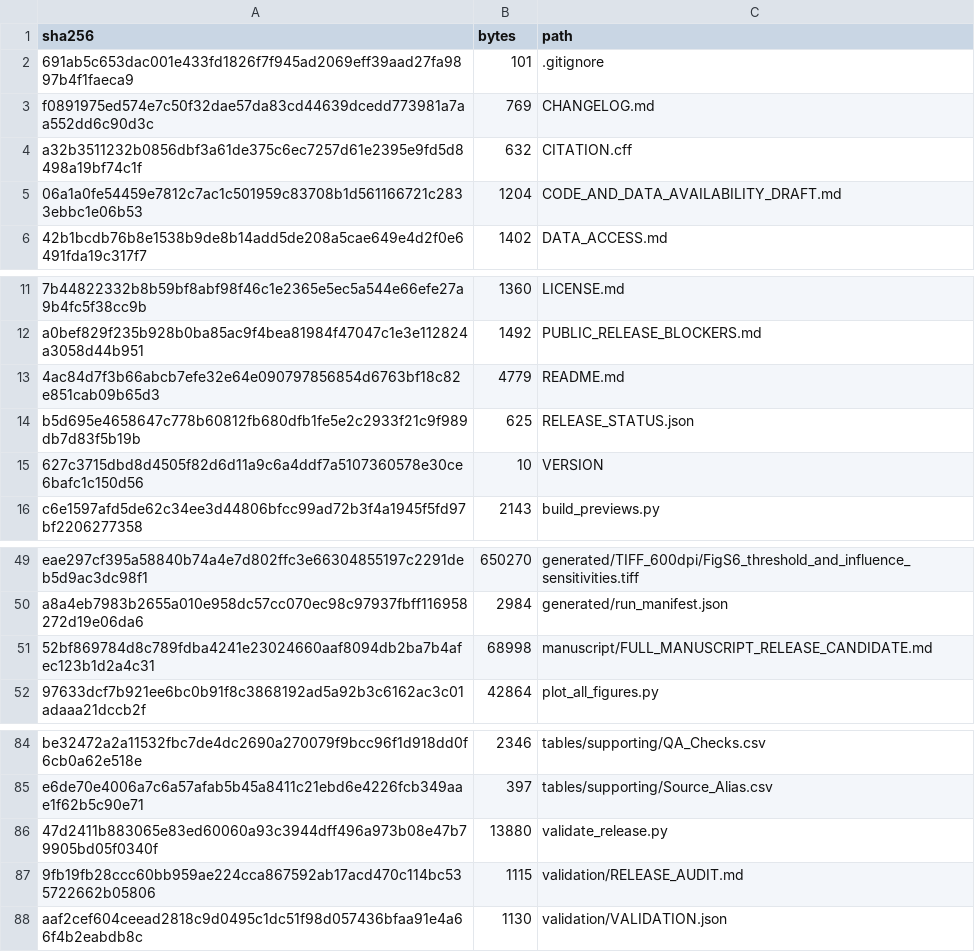
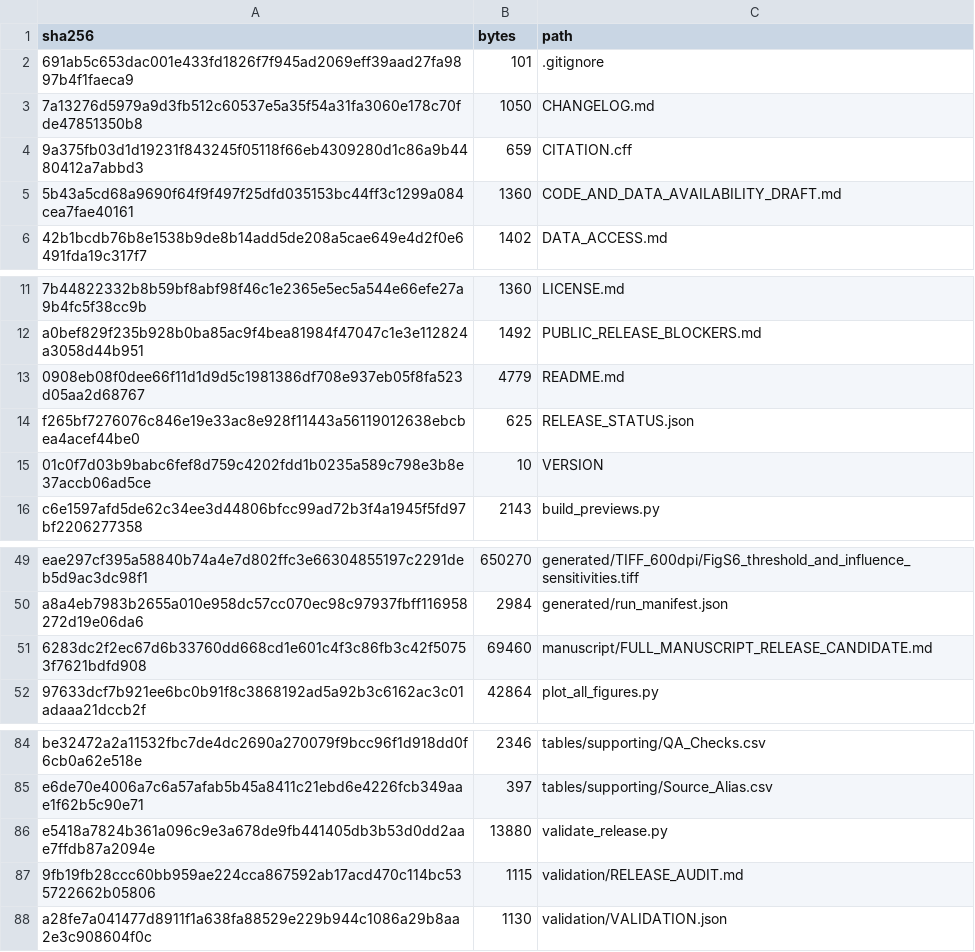
Before and after one commit to yananwei0-0/article002-immune-program-concordance, a CSV file: CHECKSUMS_SHA256.csv, drawn as a sheet; only a part is shown, gaps mark what is left out; removed rows and columns are numbered as before the commit, all else as after; the diff names each change by its address in the sheet, - before the commit and + after, or states it on an @@ line.

Commit message:
Add public repository and archived release to manuscript

```diff
--- a/CHECKSUMS_SHA256.csv
+++ b/CHECKSUMS_SHA256.csv
-row 3: f0891975ed574e7c50f32dae57da83cd44639dcedd773981a7aa552dd6c90d3c | 769 | CHANGELOG.md
-row 4: a32b3511232b0856dbf3a61de375c6ec7257d61e2395e9fd5d8498a19bf74c1f | 632 | CITATION.cff
-row 5: 06a1a0fe54459e7812c7ac1c501959c83708b1d561166721c2833ebbc1e06b53 | 1204 | CODE_AND_DATA_AVAILABILITY_DRAFT.md
+row 3: 7a13276d5979a9d3fb512c60537e5a35f54a31fa3060e178c70fde47851350b8 | 1050 | CHANGELOG.md
+row 4: 9a375fb03d1d19231f843245f05118f66eb4309280d1c86a9b4480412a7abbd3 | 659 | CITATION.cff
+row 5: 5b43a5cd68a9690f64f9f497f25dfd035153bc44ff3c1299a084cea7fae40161 | 1360 | CODE_AND_DATA_AVAILABILITY_DRAFT.md
-A13 (sha256): 4ac84d7f3b66abcb7efe32e64e090797856854d6763bf18c82e851cab09b65d3
+A13 (sha256): 0908eb08f0dee66f11d1d9d5c1981386df708e937eb05f8fa523d05aa2d68767
-A14 (sha256): b5d695e4658647c778b60812fb680dfb1fe5e2c2933f21c9f989db7d83f5b19b
+A14 (sha256): f265bf7276076c846e19e33ac8e928f11443a56119012638ebcbea4acef44be0
-A15 (sha256): 627c3715dbd8d4505f82d6d11a9c6a4ddf7a5107360578e30ce6bafc1c150d56
+A15 (sha256): 01c0f7d03b9babc6fef8d759c4202fdd1b0235a589c798e3b8e37accb06ad5ce
-row 51: 52bf869784d8c789fdba4241e23024660aaf8094db2ba7b4afec123b1d2a4c31 | 68998 | manuscript/FULL_MANUSCRIPT_RELEASE_CANDIDATE.md
+row 51: 6283dc2f2ec67d6b33760dd668cd1e601c4f3c86fb3c42f50753f7621bdfd908 | 69460 | manuscript/FULL_MANUSCRIPT_RELEASE_CANDIDATE.md
-A86 (sha256): 47d2411b883065e83ed60060a93c3944dff496a973b08e47b79905bd05f0340f
+A86 (sha256): e5418a7824b361a096c9e3a678de9fb441405db3b53d0dd2aae7ffdb87a2094e
-A88 (sha256): aaf2cef604ceead2818c9d0495c1dc51f98d057436bfaa91e4a66f4b2eabdb8c
+A88 (sha256): a28fe7a041477d8911f1a638fa88529e229b944c1086a29b8aa2e3c908604f0c
```
Also changed, not shown: 9 other files.
